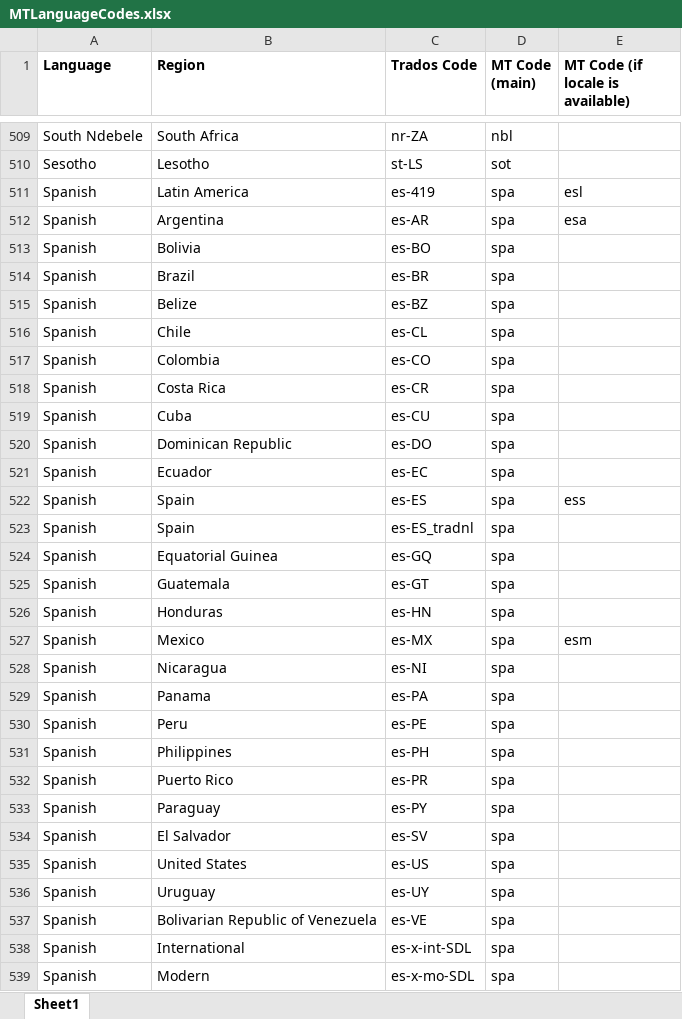
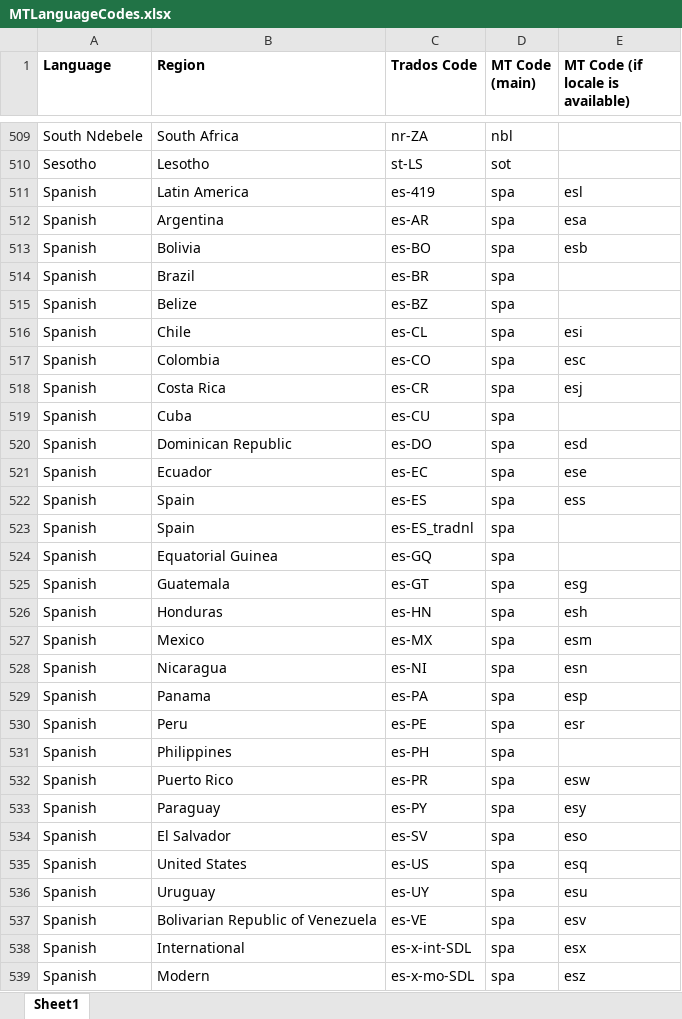
Before and after one commit to RWS/Sdl-Community, an Excel workbook: Be GlobalV4 Translation Provider/Sdl.Community.BeGlobalV4.Provider/Resources/MTLanguageCodes.xlsx, sheet Sheet1, drawn as a sheet; only a part is shown, gaps mark what is left out; values as stored, in another font and other column widths than the file's, no borders; the diff covers the shown part only; the diff names each change by its address in the sheet, - before the commit and + after, or states it on an @@ line.

```diff
--- a/Be GlobalV4 Translation Provider/Sdl.Community.BeGlobalV4.Provider/Resources/MTLanguageCodes.xlsx (sheet Sheet1)
+++ b/Be GlobalV4 Translation Provider/Sdl.Community.BeGlobalV4.Provider/Resources/MTLanguageCodes.xlsx (sheet Sheet1)
-E513 (MT Code (if locale is available)): (empty)
+E513 (MT Code (if locale is available)): esb
-E516 (MT Code (if locale is available)): (empty)
+E516 (MT Code (if locale is available)): esi
-E517 (MT Code (if locale is available)): (empty)
+E517 (MT Code (if locale is available)): esc
-E518 (MT Code (if locale is available)): (empty)
+E518 (MT Code (if locale is available)): esj
-E520 (MT Code (if locale is available)): (empty)
+E520 (MT Code (if locale is available)): esd
-E521 (MT Code (if locale is available)): (empty)
+E521 (MT Code (if locale is available)): ese
-E525 (MT Code (if locale is available)): (empty)
+E525 (MT Code (if locale is available)): esg
-E526 (MT Code (if locale is available)): (empty)
+E526 (MT Code (if locale is available)): esh
-E528 (MT Code (if locale is available)): (empty)
+E528 (MT Code (if locale is available)): esn
-E529 (MT Code (if locale is available)): (empty)
+E529 (MT Code (if locale is available)): esp
-E530 (MT Code (if locale is available)): (empty)
+E530 (MT Code (if locale is available)): esr
-E532 (MT Code (if locale is available)): (empty)
+E532 (MT Code (if locale is available)): esw
-E533 (MT Code (if locale is available)): (empty)
+E533 (MT Code (if locale is available)): esy
-E534 (MT Code (if locale is available)): (empty)
+E534 (MT Code (if locale is available)): eso
-E535 (MT Code (if locale is available)): (empty)
+E535 (MT Code (if locale is available)): esq
-E536 (MT Code (if locale is available)): (empty)
+E536 (MT Code (if locale is available)): esu
-E537 (MT Code (if locale is available)): (empty)
+E537 (MT Code (if locale is available)): esv
-E538 (MT Code (if locale is available)): (empty)
+E538 (MT Code (if locale is available)): esx
-E539 (MT Code (if locale is available)): (empty)
+E539 (MT Code (if locale is available)): esz
```
Also changed, not shown: 13 edited cells elsewhere in this sheet, 5 other files.
